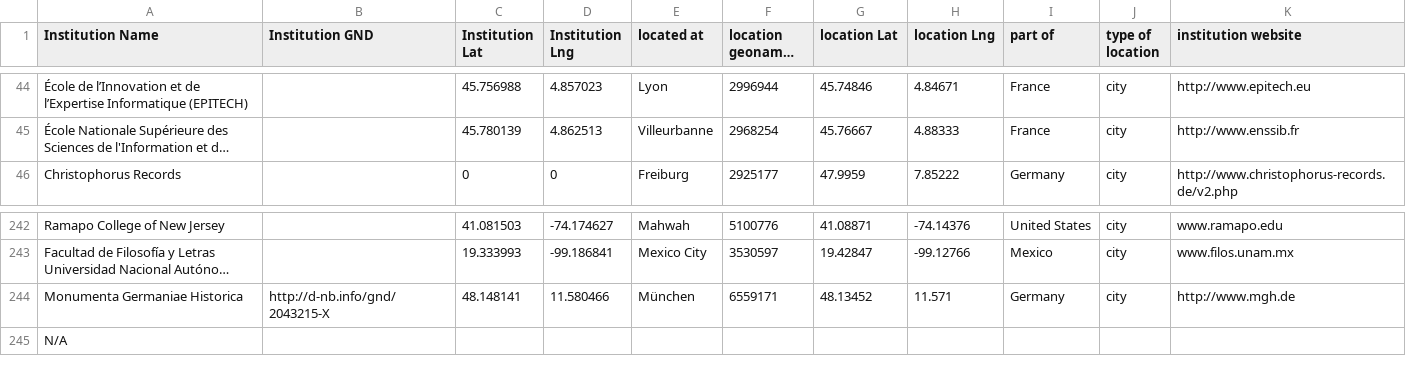
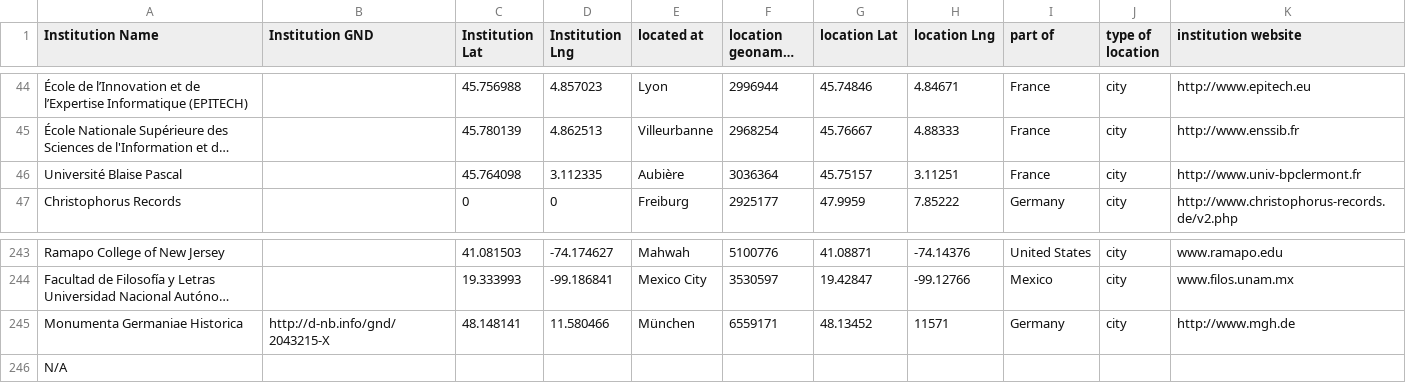
Before and after one commit to gfranzini/digEds_cat, a CSV file: institutions_places_enriched.csv, drawn as a sheet; only a part is shown, gaps mark what is left out; long unchanged cells end in …; addresses are those after the commit; the diff names each change by its address in the sheet, - before the commit and + after, or states it on an @@ line.

Commit message:
Added new institution

```diff
--- a/institutions_places_enriched.csv
+++ b/institutions_places_enriched.csv
+row 46: Université Blaise Pascal |  | 45.764098 | 3.112335 | Aubière | 3036364 | 45.75157 | 3.11251 | France | city | http://www.univ-bpclermont.fr
-H245 (location Lng): 11.571
+H245 (location Lng): 11571
```
